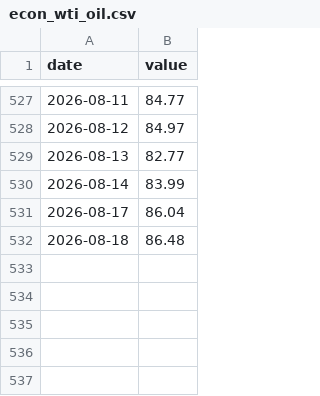
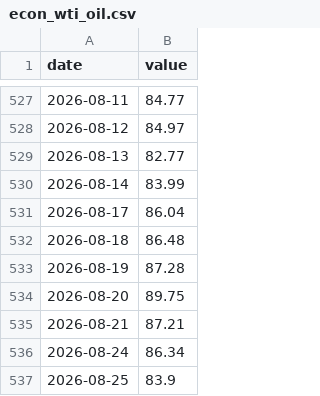
Before and after one commit to Codex-Crusader/Correlation-engine, a CSV file: data/econ_wti_oil.csv, drawn as a sheet; only a part is shown, gaps mark what is left out; the diff names each change by its address in the sheet, - before the commit and + after, or states it on an @@ line.

```diff
--- a/data/econ_wti_oil.csv
+++ b/data/econ_wti_oil.csv
+row 533: 2026-08-19 | 87.28
+row 534: 2026-08-20 | 89.75
+row 535: 2026-08-21 | 87.21
+row 536: 2026-08-24 | 86.34
+row 537: 2026-08-25 | 83.9
```
Also changed, not shown: data/attn_executive_order.csv, data/attn_federal_reserve.csv, 16 other files.
